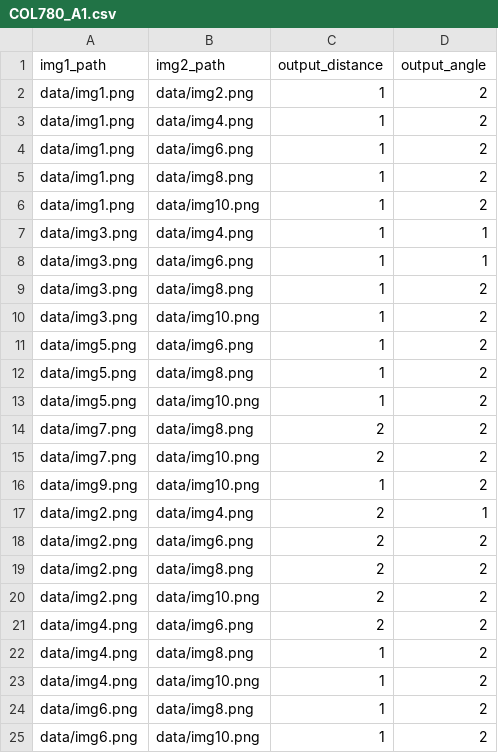
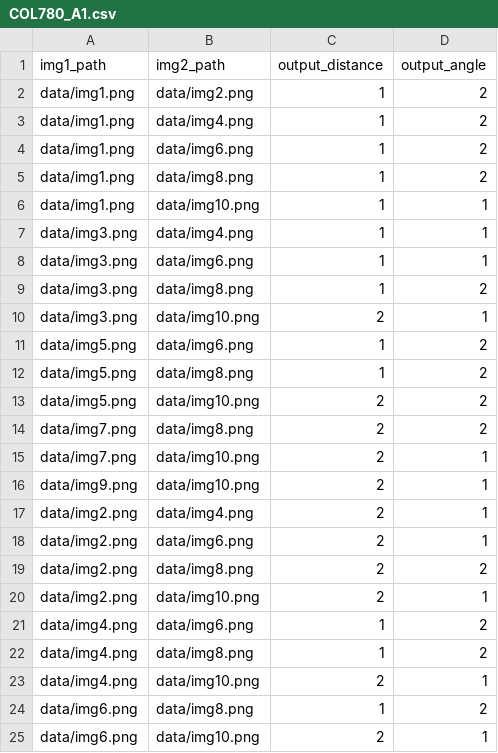
Before and after one commit to ris04hit/COL780, a CSV file: A1/output/COL780_A1.csv, drawn as a sheet.

```diff
--- a/A1/output/COL780_A1.csv
+++ b/A1/output/COL780_A1.csv
@@ -5,3 +5,3 @@ data/img1.png,data/img6.png,1,2
 data/img1.png,data/img8.png,1,2
-data/img1.png,data/img10.png,1,2
+data/img1.png,data/img10.png,1,1
 data/img3.png,data/img4.png,1,1
@@ -9,17 +9,17 @@ data/img3.png,data/img6.png,1,1
 data/img3.png,data/img8.png,1,2
-data/img3.png,data/img10.png,1,2
+data/img3.png,data/img10.png,2,1
 data/img5.png,data/img6.png,1,2
 data/img5.png,data/img8.png,1,2
-data/img5.png,data/img10.png,1,2
+data/img5.png,data/img10.png,2,2
 data/img7.png,data/img8.png,2,2
-data/img7.png,data/img10.png,2,2
-data/img9.png,data/img10.png,1,2
+data/img7.png,data/img10.png,2,1
+data/img9.png,data/img10.png,2,1
 data/img2.png,data/img4.png,2,1
-data/img2.png,data/img6.png,2,2
+data/img2.png,data/img6.png,2,1
 data/img2.png,data/img8.png,2,2
-data/img2.png,data/img10.png,2,2
-data/img4.png,data/img6.png,2,2
+data/img2.png,data/img10.png,2,1
+data/img4.png,data/img6.png,1,2
 data/img4.png,data/img8.png,1,2
-data/img4.png,data/img10.png,1,2
+data/img4.png,data/img10.png,2,1
 data/img6.png,data/img8.png,1,2
-data/img6.png,data/img10.png,1,2
+data/img6.png,data/img10.png,2,1
```
Also changed, not shown: A1/output/part1.csv, 5 other files.
